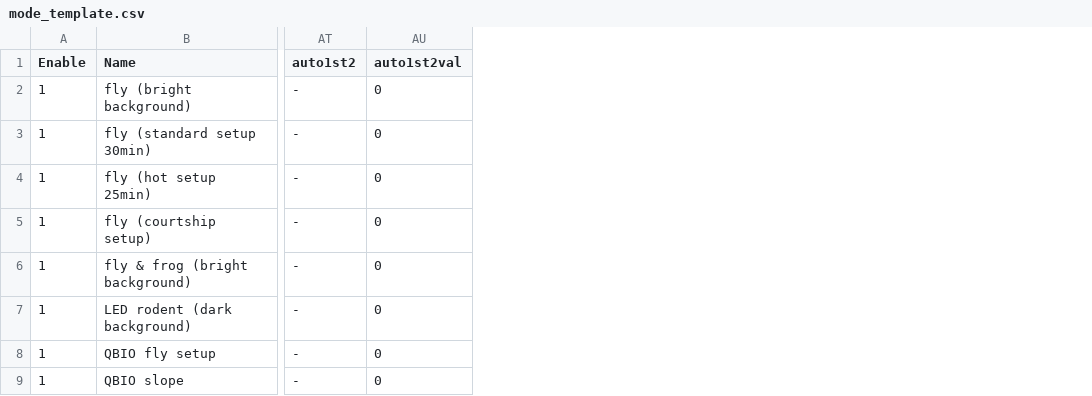
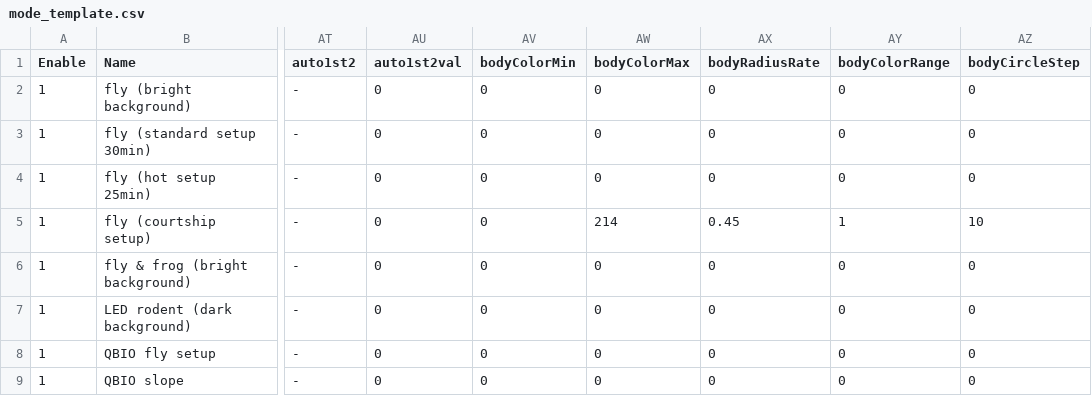
Before and after one commit to takuto-okuno-t5/tpro, a CSV file: TPro/etc/mode_template.csv, drawn as a sheet; only a part is shown, gaps mark what is left out; the diff names each change by its address in the sheet, - before the commit and + after, or states it on an @@ line.

Commit message:
added body-side detection config params.

```diff
--- a/TPro/etc/mode_template.csv
+++ b/TPro/etc/mode_template.csv
+column AV (bodyColorMin), rows 2-9: all 0
+column AW (bodyColorMax), rows 2-9: 0 | 0 | 0 | 214 | 0 | 0 | 0 | 0
+column AX (bodyRadiusRate), rows 2-9: 0 | 0 | 0 | 0.45 | 0 | 0 | 0 | 0
+column AY (bodyColorRange), rows 2-9: 0 | 0 | 0 | 1 | 0 | 0 | 0 | 0
+column AZ (bodyCircleStep), rows 2-9: 0 | 0 | 0 | 10 | 0 | 0 | 0 | 0
```
Also changed, not shown: 9 other files.
